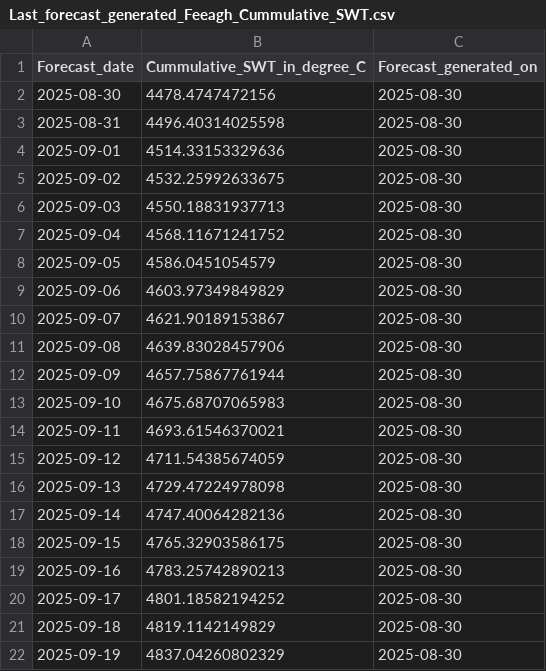
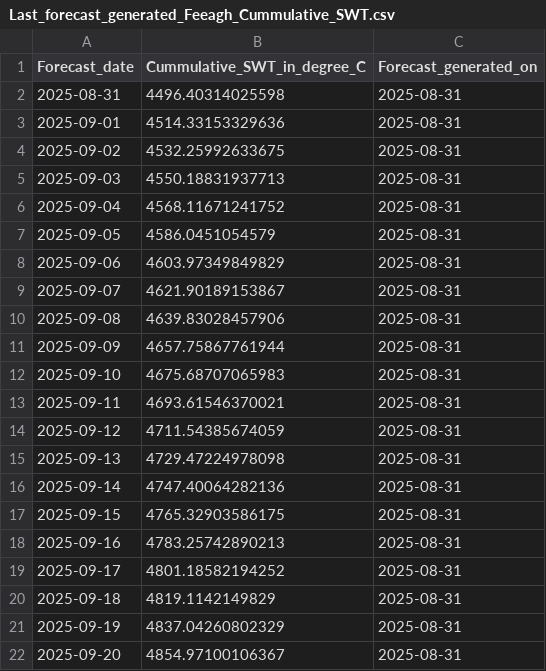
Before and after one commit to RicardoDkIT/Cumm_SWT_forecasts_Lough_Feeagh, a CSV file: Last_forecast_generated_Feeagh_Cummulative_SWT.csv, drawn as a sheet.

```diff
--- a/Last_forecast_generated_Feeagh_Cummulative_SWT.csv
+++ b/Last_forecast_generated_Feeagh_Cummulative_SWT.csv
@@ -1,22 +1,22 @@
 "Forecast_date","Cummulative_SWT_in_degree_C","Forecast_generated_on"
-2025-08-30,4478.4747472156,2025-08-30
-2025-08-31,4496.40314025598,2025-08-30
-2025-09-01,4514.33153329636,2025-08-30
-2025-09-02,4532.25992633675,2025-08-30
-2025-09-03,4550.18831937713,2025-08-30
-2025-09-04,4568.11671241752,2025-08-30
-2025-09-05,4586.0451054579,2025-08-30
-2025-09-06,4603.97349849829,2025-08-30
-2025-09-07,4621.90189153867,2025-08-30
-2025-09-08,4639.83028457906,2025-08-30
-2025-09-09,4657.75867761944,2025-08-30
-2025-09-10,4675.68707065983,2025-08-30
-2025-09-11,4693.61546370021,2025-08-30
-2025-09-12,4711.54385674059,2025-08-30
-2025-09-13,4729.47224978098,2025-08-30
-2025-09-14,4747.40064282136,2025-08-30
-2025-09-15,4765.32903586175,2025-08-30
-2025-09-16,4783.25742890213,2025-08-30
-2025-09-17,4801.18582194252,2025-08-30
-2025-09-18,4819.1142149829,2025-08-30
-2025-09-19,4837.04260802329,2025-08-30
+2025-08-31,4496.40314025598,2025-08-31
+2025-09-01,4514.33153329636,2025-08-31
+2025-09-02,4532.25992633675,2025-08-31
+2025-09-03,4550.18831937713,2025-08-31
+2025-09-04,4568.11671241752,2025-08-31
+2025-09-05,4586.0451054579,2025-08-31
+2025-09-06,4603.97349849829,2025-08-31
+2025-09-07,4621.90189153867,2025-08-31
+2025-09-08,4639.83028457906,2025-08-31
+2025-09-09,4657.75867761944,2025-08-31
+2025-09-10,4675.68707065983,2025-08-31
+2025-09-11,4693.61546370021,2025-08-31
+2025-09-12,4711.54385674059,2025-08-31
+2025-09-13,4729.47224978098,2025-08-31
+2025-09-14,4747.40064282136,2025-08-31
+2025-09-15,4765.32903586175,2025-08-31
+2025-09-16,4783.25742890213,2025-08-31
+2025-09-17,4801.18582194252,2025-08-31
+2025-09-18,4819.1142149829,2025-08-31
+2025-09-19,4837.04260802329,2025-08-31
+2025-09-20,4854.97100106367,2025-08-31
```
Also changed, not shown: Past_sonde_observations_since_2023.csv.
